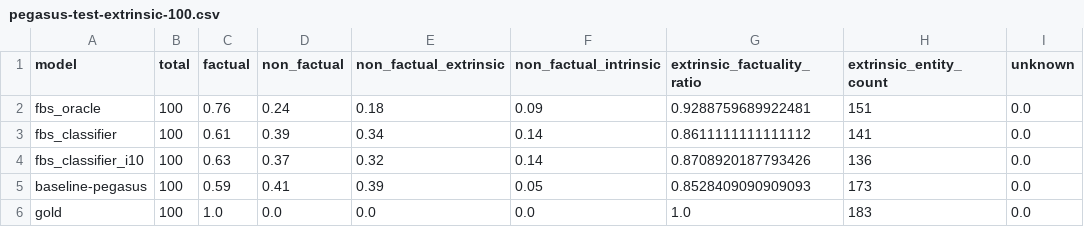
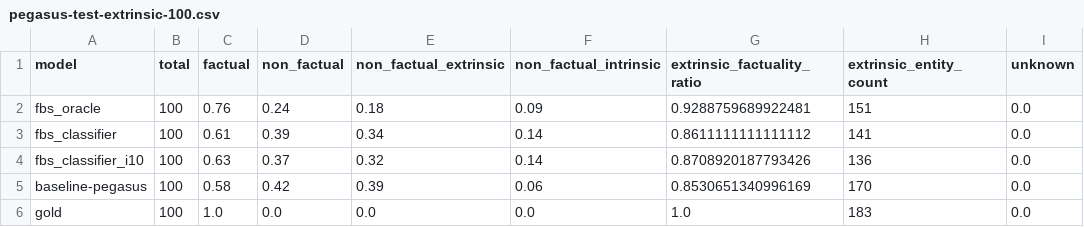
Before and after one commit to danton-nlp/GEF, a CSV file: results/evaluation/pegasus-test-extrinsic-100.csv, drawn as a sheet; only a part is shown; the diff names each change by its address in the sheet, - before the commit and + after, or states it on an @@ line.

Commit message:
re-run evaluation

```diff
--- a/results/evaluation/pegasus-test-extrinsic-100.csv
+++ b/results/evaluation/pegasus-test-extrinsic-100.csv
-C5 (factual): 0.59
+C5 (factual): 0.58
-D5 (non_factual): 0.41
+D5 (non_factual): 0.42
-F5 (non_factual_intrinsic): 0.05
+F5 (non_factual_intrinsic): 0.06
-G5 (extrinsic_factuality_ratio): 0.8528409090909093
+G5 (extrinsic_factuality_ratio): 0.8530651340996169
-H5 (extrinsic_entity_count): 173
+H5 (extrinsic_entity_count): 170
```
Also changed, not shown: 2 other files.
